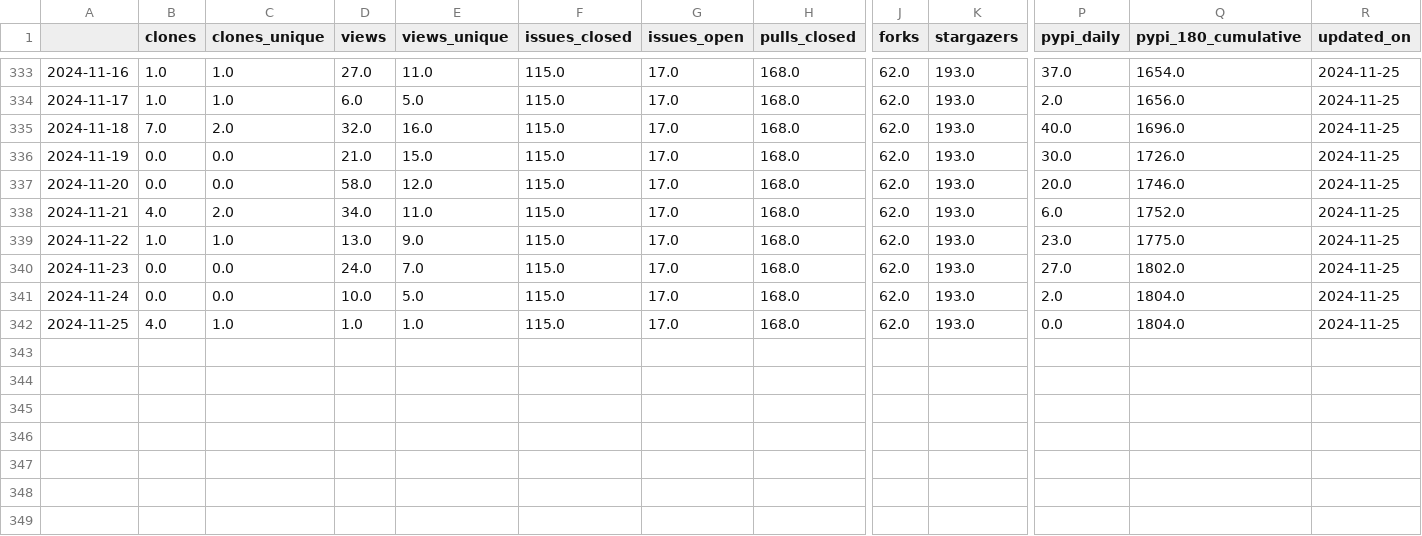
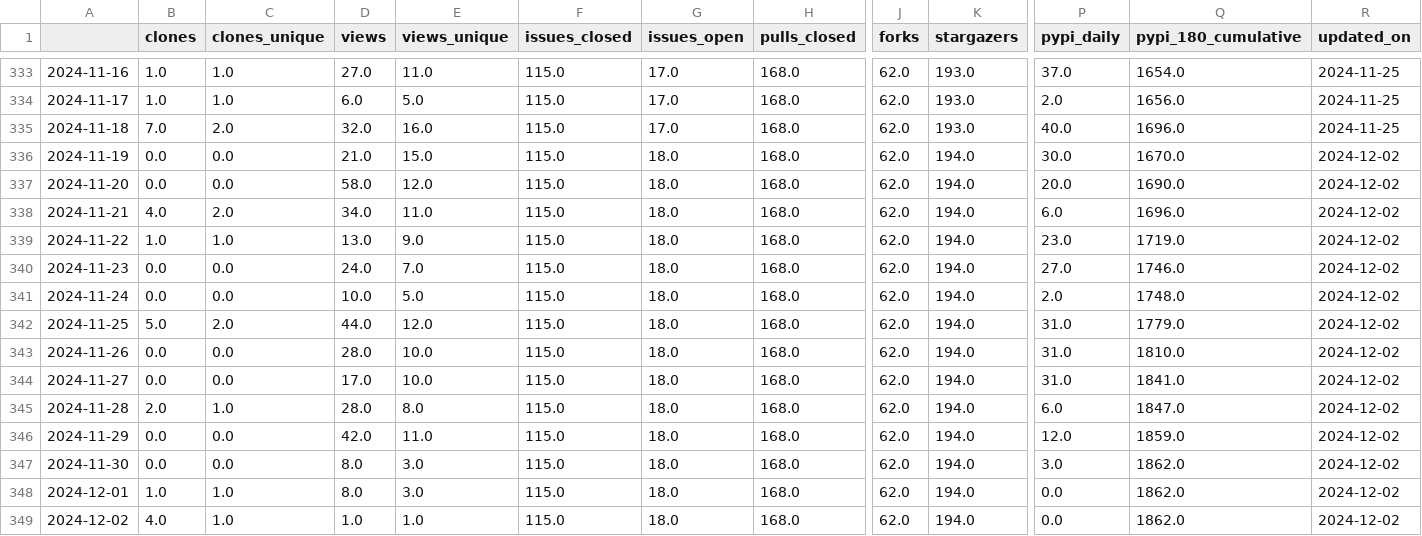
Before and after one commit to RHammond2/osos, a CSV file: data/openoa.csv, drawn as a sheet; only a part is shown, gaps mark what is left out; rows hold the shown columns only; the diff names each change by its address in the sheet, - before the commit and + after, or states it on an @@ line.

Commit message:
update osos data and plots

```diff
--- a/data/openoa.csv
+++ b/data/openoa.csv
-G336:G342 (issues_open): 17.0
+G336:G342 (issues_open): 18.0
-K336:K342 (stargazers): 193.0
+K336:K342 (stargazers): 194.0
-Q336 (pypi_180_cumulative): 1726.0
+Q336 (pypi_180_cumulative): 1670.0
-R336:R342 (updated_on): 2024-11-25
+R336:R342 (updated_on): 2024-12-02
-Q337 (pypi_180_cumulative): 1746.0
+Q337 (pypi_180_cumulative): 1690.0
-Q338 (pypi_180_cumulative): 1752.0
+Q338 (pypi_180_cumulative): 1696.0
-Q339 (pypi_180_cumulative): 1775.0
+Q339 (pypi_180_cumulative): 1719.0
-Q340 (pypi_180_cumulative): 1802.0
+Q340 (pypi_180_cumulative): 1746.0
-Q341 (pypi_180_cumulative): 1804.0
+Q341 (pypi_180_cumulative): 1748.0
-B342 (clones): 4.0
+B342 (clones): 5.0
-C342 (clones_unique): 1.0
+C342 (clones_unique): 2.0
-D342 (views): 1.0
+D342 (views): 44.0
-E342 (views_unique): 1.0
+E342 (views_unique): 12.0
-P342 (pypi_daily): 0.0
+P342 (pypi_daily): 31.0
-Q342 (pypi_180_cumulative): 1804.0
+Q342 (pypi_180_cumulative): 1779.0
+row 343: 2024-11-26 | 0.0 | 0.0 | 28.0 | 10.0 | 115.0 | 18.0 | 168.0 | 62.0 | 194.0 | 31.0 | 1810.0 | 2024-12-02
+row 344: 2024-11-27 | 0.0 | 0.0 | 17.0 | 10.0 | 115.0 | 18.0 | 168.0 | 62.0 | 194.0 | 31.0 | 1841.0 | 2024-12-02
+row 345: 2024-11-28 | 2.0 | 1.0 | 28.0 | 8.0 | 115.0 | 18.0 | 168.0 | 62.0 | 194.0 | 6.0 | 1847.0 | 2024-12-02
+row 346: 2024-11-29 | 0.0 | 0.0 | 42.0 | 11.0 | 115.0 | 18.0 | 168.0 | 62.0 | 194.0 | 12.0 | 1859.0 | 2024-12-02
+row 347: 2024-11-30 | 0.0 | 0.0 | 8.0 | 3.0 | 115.0 | 18.0 | 168.0 | 62.0 | 194.0 | 3.0 | 1862.0 | 2024-12-02
+row 348: 2024-12-01 | 1.0 | 1.0 | 8.0 | 3.0 | 115.0 | 18.0 | 168.0 | 62.0 | 194.0 | 0.0 | 1862.0 | 2024-12-02
+row 349: 2024-12-02 | 4.0 | 1.0 | 1.0 | 1.0 | 115.0 | 18.0 | 168.0 | 62.0 | 194.0 | 0.0 | 1862.0 | 2024-12-02
```
Also changed, not shown: data/force.csv, data/landbosse.csv, 11 other files.
